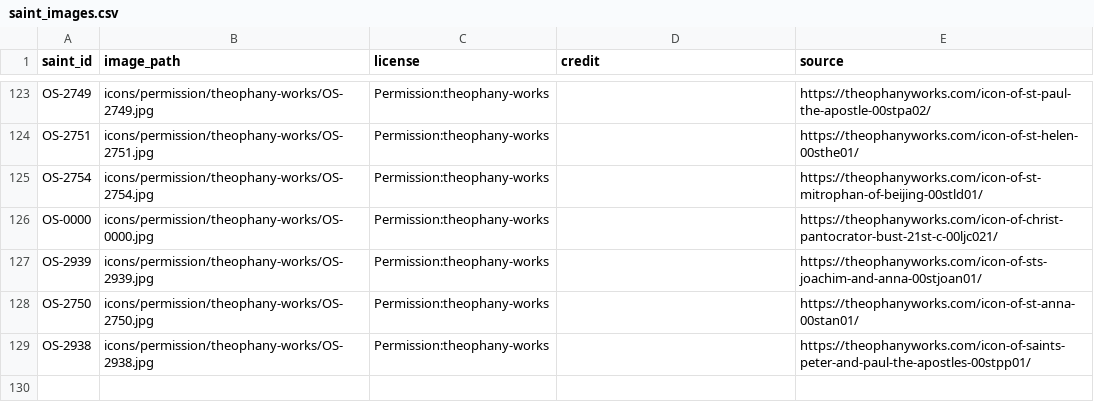
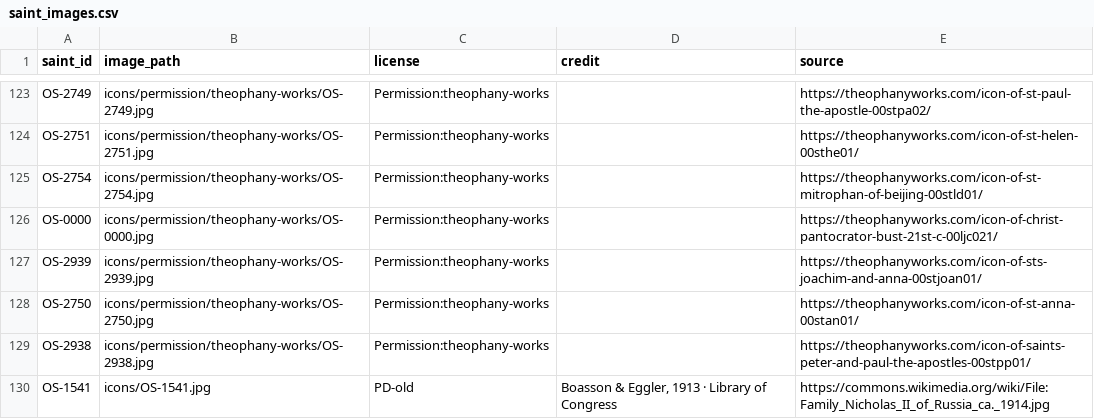
Before and after one commit to SimplyThomas/orthodox-saints, a CSV file: data/saint_images.csv, drawn as a sheet; only a part is shown, gaps mark what is left out; the diff names each change by its address in the sheet, - before the commit and + after, or states it on an @@ line.

```diff
--- a/data/saint_images.csv
+++ b/data/saint_images.csv
+row 130: OS-1541 | icons/OS-1541.jpg | PD-old | Boasson & Eggler, 1913 · Library of Congress | https://commons.wikimedia.org/wiki/File:Family_Nicholas_II_of_Russia_ca._1914.jpg
```
Also changed, not shown: data/saint_depictions.csv, 10 other files.
